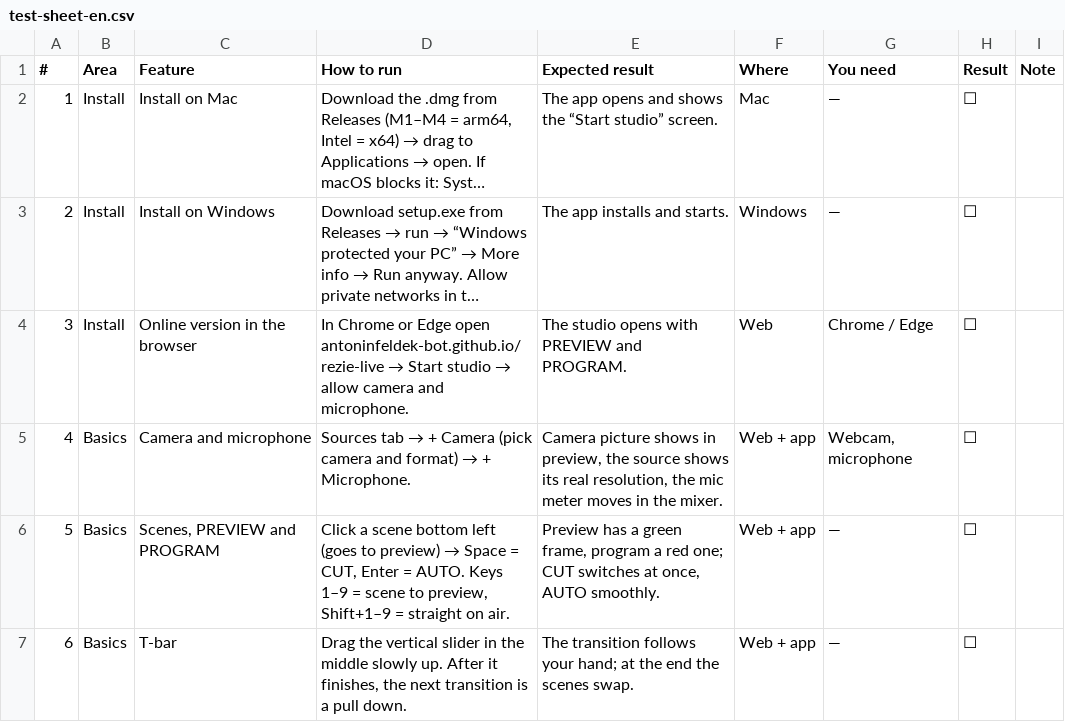
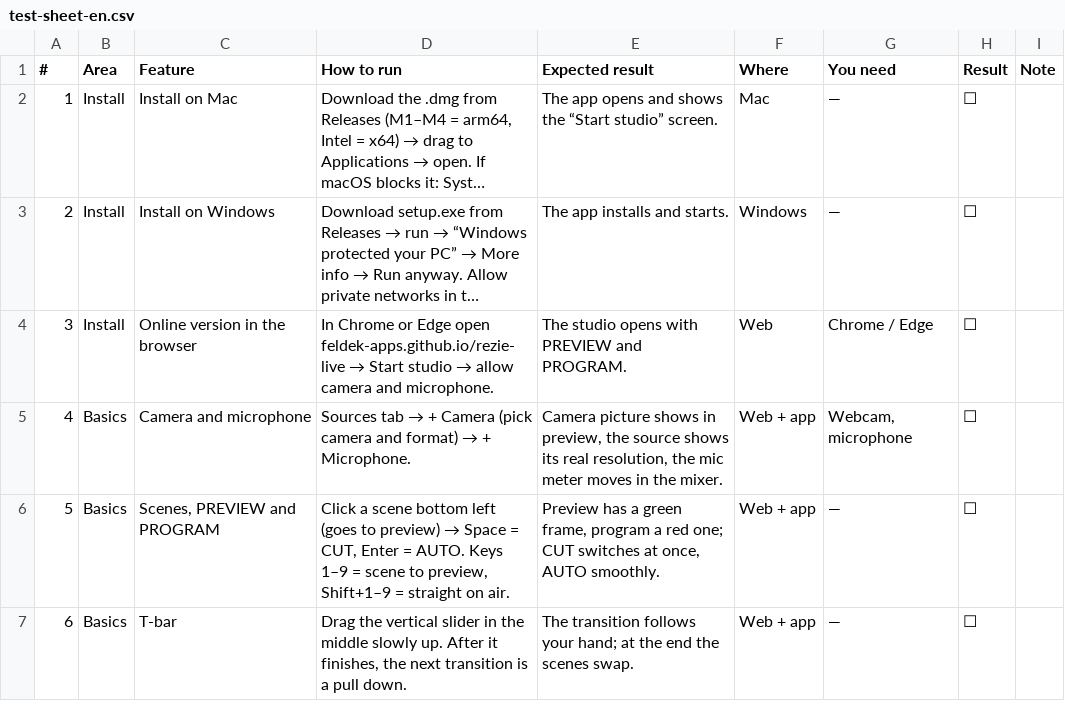
Before and after one commit to antoninfeldek-bot/rezie-live, a CSV file: testing/test-sheet-en.csv, drawn as a sheet; only a part is shown; long unchanged cells end in …; the diff names each change by its address in the sheet, - before the commit and + after, or states it on an @@ line.

```diff
--- a/testing/test-sheet-en.csv
+++ b/testing/test-sheet-en.csv
@@ D4 (How to run): …Edge open antoninfeldek-bot.github.io/rezie-live → Start… → …Edge open feldek-apps.github.io/rezie-live → Start… @@
```
Also changed, not shown: testing/test-sheet-cz.csv, 7 other files.
